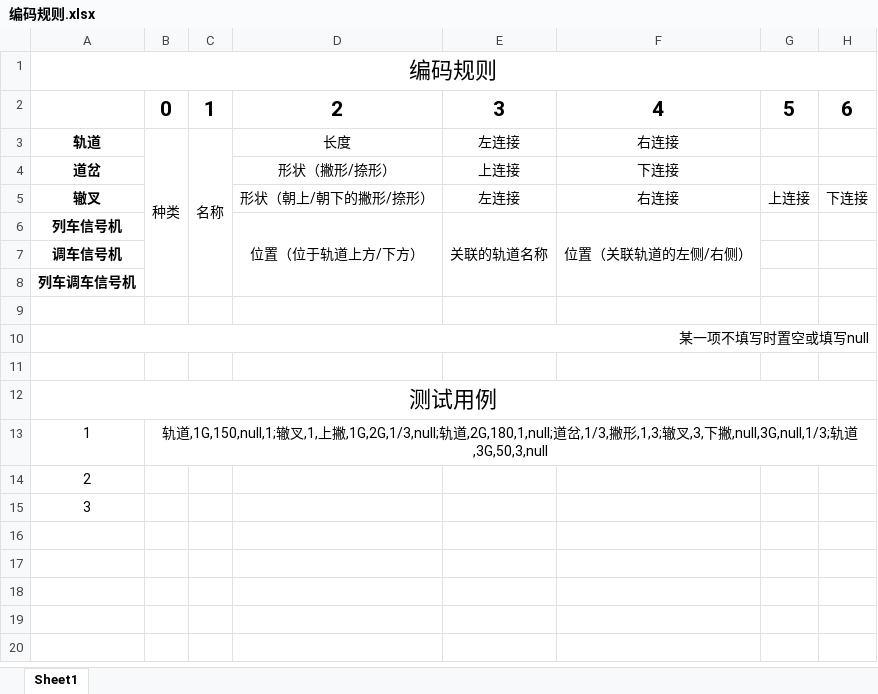
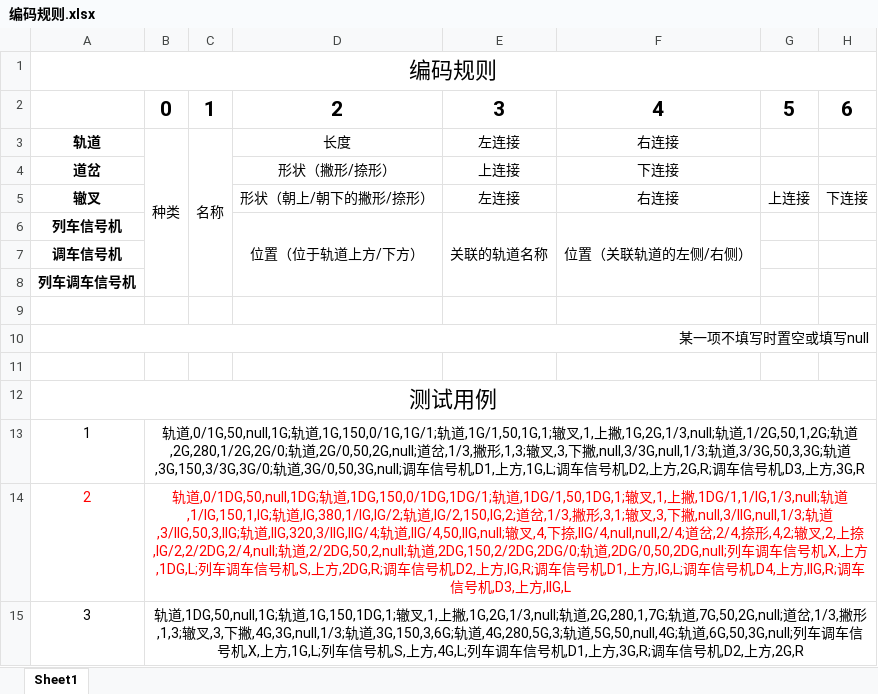
Before and after one commit to MaekeourS/GUI_of_ComputerInterlocking, an Excel workbook: 编码规则.xlsx, sheet Sheet1, drawn as a sheet; values as stored, in another font and other column widths than the file's, no borders; the diff names each change by its address in the sheet, - before the commit and + after, or states it on an @@ line.

```diff
--- a/编码规则.xlsx (sheet Sheet1)
+++ b/编码规则.xlsx (sheet Sheet1)
-B13: 轨道,1G,150,null,1;辙叉,1,上撇,1G,2G,1/3,null;轨道,2G,180,1,null;道岔,1/3,撇形,1,3;辙叉,3,下撇,null,3G,null,1/3;轨道,3G,50,3,null
+B13: 轨道,0/1G,50,null,1G;轨道,1G,150,0/1G,1G/1;轨道,1G/1,50,1G,1;辙叉,1,上撇,1G,2G,1/3,null;轨道,1/2G,50,1,2G;轨道,2G,280,1/2G,2G/0;轨道,2G/0,50,2G,null;道岔,1/3,撇形,1,3;辙叉,3,下撇,null,3/3G,null,1/3;轨道,3/3G,50,3,3G;轨道,3G,150,3/3G,3G/0;轨道,3G/0,50,3G,null;调车信号机,D1,上方,1G,L;调车信号机,D2,上方,2G,R;调车信号机,D3,上方,3G,R
-A14 text colour: black
+A14 text colour: #FF0000
-B14: (empty)
+B14: 轨道,0/1DG,50,null,1DG;轨道,1DG,150,0/1DG,1DG/1;轨道,1DG/1,50,1DG,1;辙叉,1,上撇,1DG/1,1/IG,1/3,null;轨道,1/IG,150,1,IG;轨道,IG,380,1/IG,IG/2;轨道,IG/2,150,IG,2;道岔,1/3,撇形,3,1;辙叉,3,下撇,null,3/IIG,null,1/3;轨道,3/IIG,50,3,IIG;轨道,IIG,320,3/IIG,IIG/4;轨道,IIG/4,50,IIG,null;辙叉,4,下捺,IIG/4,null,null,2/4;道岔,2/4,捺形,4,2;辙叉,2,上捺,IG/2,2/2DG,2/4,null;轨道,2/2DG,50,2,null;轨道,2DG,150,2/2DG,2DG/0;轨道,2DG/0,50,2DG,null;列车调车信号机,X,上方,1DG,L;列车调车信号机,S,上方,2DG,R;调车信号机,D2,上方,IG,R;调车信号机,D1,上方,IG,L;调车信号机,D4,上方,IIG,R;调车信号机,D3,上方,IIG,L
+B14:H14 merged
-B15: (empty)
+B15: 轨道,1DG,50,null,1G;轨道,1G,150,1DG,1;辙叉,1,上撇,1G,2G,1/3,null;轨道,2G,280,1,7G;轨道,7G,50,2G,null;道岔,1/3,撇形,1,3;辙叉,3,下撇,4G,3G,null,1/3;轨道,3G,150,3,6G;轨道,4G,280,5G,3;轨道,5G,50,null,4G;轨道,6G,50,3G,null;列车调车信号机,X,上方,1G,L;列车信号机,S,上方,4G,L;列车调车信号机,D1,上方,3G,R;调车信号机,D2,上方,2G,R
+B15:H15 merged
```
Also changed, not shown: 1 other file.
